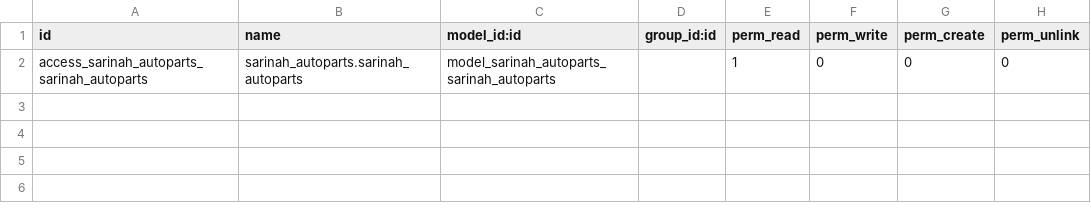
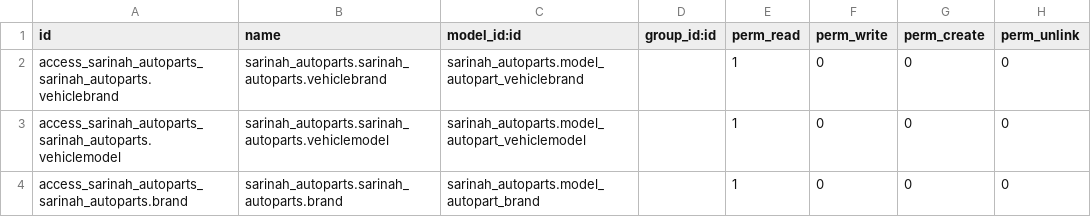
Before and after one commit to grottas/odoo_addons-1, a CSV file: sarinah_autoparts/security/ir.model.access.csv, drawn as a sheet.

Commit message:
Add permissions for all users
Add permissions for all users to access module menu items.

```diff
--- a/sarinah_autoparts/security/ir.model.access.csv
+++ b/sarinah_autoparts/security/ir.model.access.csv
@@ -1,2 +1,4 @@
 id,name,model_id:id,group_id:id,perm_read,perm_write,perm_create,perm_unlink
-access_sarinah_autoparts_sarinah_autoparts,sarinah_autoparts.sarinah_autoparts,model_sarinah_autoparts_sarinah_autoparts,,1,0,0,0
+access_sarinah_autoparts_sarinah_autoparts.vehiclebrand,sarinah_autoparts.sarinah_autoparts.vehiclebrand,sarinah_autoparts.model_autopart_vehiclebrand,,1,0,0,0
+access_sarinah_autoparts_sarinah_autoparts.vehiclemodel,sarinah_autoparts.sarinah_autoparts.vehiclemodel,sarinah_autoparts.model_autopart_vehiclemodel,,1,0,0,0
+access_sarinah_autoparts_sarinah_autoparts.brand,sarinah_autoparts.sarinah_autoparts.brand,sarinah_autoparts.model_autopart_brand,,1,0,0,0
```
Also changed, not shown: 3 other files.
